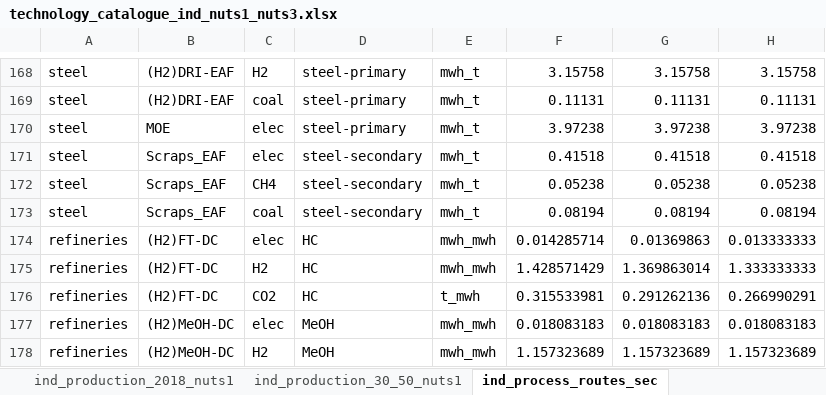
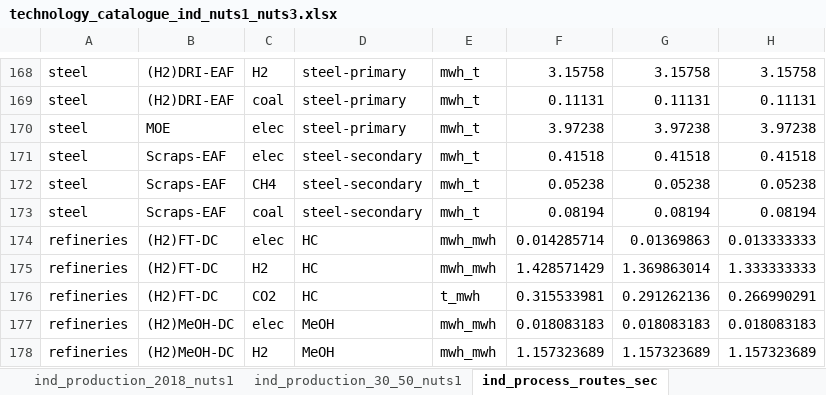
Before and after one commit to ines-tools/data-pipelines, an Excel workbook: europe/_industry-aidres/technology_catalogue_ind_nuts1_nuts3.xlsx, sheet ind_process_routes_sec, drawn as a sheet; only a part is shown, gaps mark what is left out; values as stored, in another font and other column widths than the file's, no borders; the diff names each change by its address in the sheet, - before the commit and + after, or states it on an @@ line.

```diff
--- a/europe/_industry-aidres/technology_catalogue_ind_nuts1_nuts3.xlsx (sheet ind_process_routes_sec)
+++ b/europe/_industry-aidres/technology_catalogue_ind_nuts1_nuts3.xlsx (sheet ind_process_routes_sec)
-B171:B173: Scraps_EAF
+B171:B173: Scraps-EAF
```
Also changed, not shown: sheet ind_production_2018_nuts3, sheet ind_production_2018_nuts1, sheet ind_process_route_life, sheet ind_process_routes_co2_capture, sheet ind_process_routes_co2_emission, sheet ind_process_routes_fom, 1 more sheet, 6 other files.
